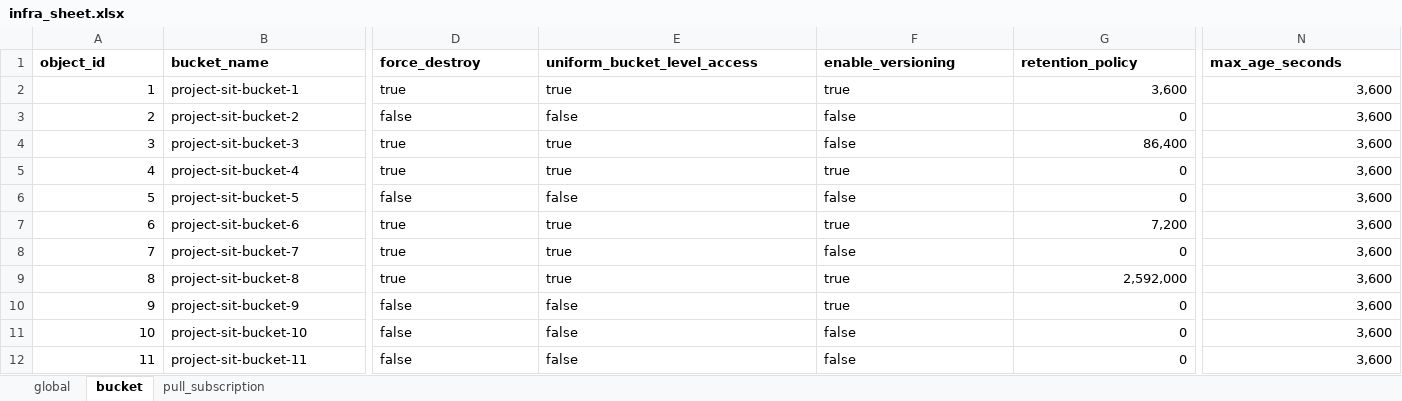
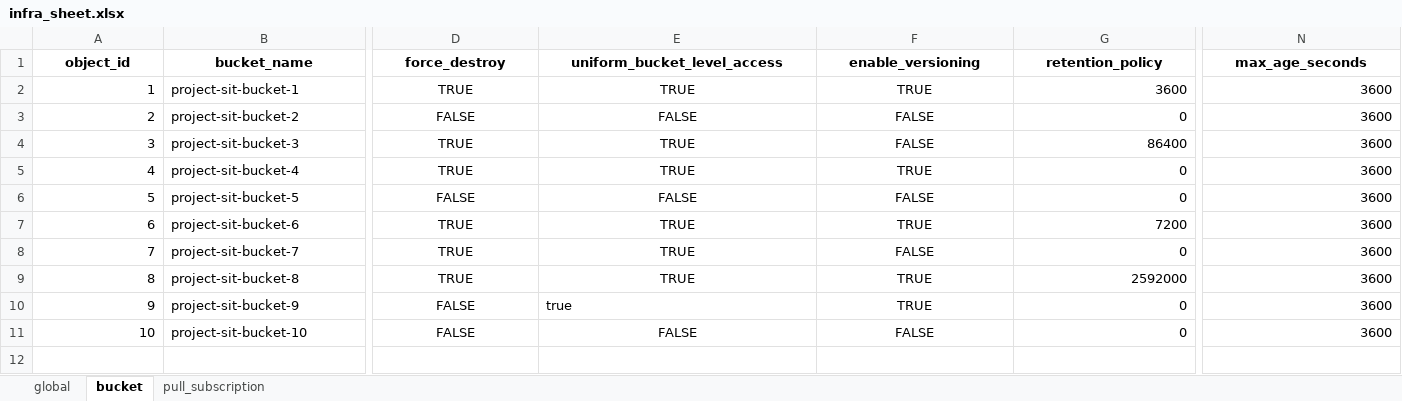
Before and after one commit to kranthimj23/promotion-repo, an Excel workbook: helm-charts/sit-values/infra-values/dataset/infra_sheet.xlsx, sheet bucket, drawn as a sheet; only a part is shown, gaps mark what is left out; values as stored, in another font and other column widths than the file's, no borders; rows hold the shown columns only; the diff covers the shown part only; the diff names each change by its address in the sheet, - before the commit and + after, or states it on an @@ line.

```diff
--- a/helm-charts/sit-values/infra-values/dataset/infra_sheet.xlsx (sheet bucket)
+++ b/helm-charts/sit-values/infra-values/dataset/infra_sheet.xlsx (sheet bucket)
-A1:N1 alignment: left
+A1:N1 alignment: center
-D2 (force_destroy): true
+D2 (force_destroy): TRUE
-D2:F9 alignment: left
+D2:F9 alignment: center
-E2 (uniform_bucket_level_access): true
+E2 (uniform_bucket_level_access): TRUE
-F2 (enable_versioning): true
+F2 (enable_versioning): TRUE
-G2 (retention_policy): 3,600
+G2 (retention_policy): 3600
-N2:N11 (max_age_seconds): 3,600
+N2:N11 (max_age_seconds): 3600
-D3 (force_destroy): false
+D3 (force_destroy): FALSE
-E3 (uniform_bucket_level_access): false
+E3 (uniform_bucket_level_access): FALSE
-F3:F4 (enable_versioning): false
+F3:F4 (enable_versioning): FALSE
-D4:D5 (force_destroy): true
+D4:D5 (force_destroy): TRUE
-E4:E5 (uniform_bucket_level_access): true
+E4:E5 (uniform_bucket_level_access): TRUE
-G4 (retention_policy): 86,400
+G4 (retention_policy): 86400
-F5 (enable_versioning): true
+F5 (enable_versioning): TRUE
-D6 (force_destroy): false
+D6 (force_destroy): FALSE
-E6 (uniform_bucket_level_access): false
+E6 (uniform_bucket_level_access): FALSE
-F6 (enable_versioning): false
+F6 (enable_versioning): FALSE
-D7:D9 (force_destroy): true
+D7:D9 (force_destroy): TRUE
-E7:E9 (uniform_bucket_level_access): true
+E7:E9 (uniform_bucket_level_access): TRUE
-F7 (enable_versioning): true
+F7 (enable_versioning): TRUE
-G7 (retention_policy): 7,200
+G7 (retention_policy): 7200
-F8 (enable_versioning): false
+F8 (enable_versioning): FALSE
-F9:F10 (enable_versioning): true
+F9:F10 (enable_versioning): TRUE
-G9 (retention_policy): 2,592,000
+G9 (retention_policy): 2592000
-D10:D11 (force_destroy): false
+D10:D11 (force_destroy): FALSE
-D10 alignment: left
+D10 alignment: center
-E10 (uniform_bucket_level_access): false
+E10 (uniform_bucket_level_access): true
-F10 alignment: left
+F10 alignment: center
-D11:F11 alignment: left
+D11:F11 alignment: center
-E11 (uniform_bucket_level_access): false
+E11 (uniform_bucket_level_access): FALSE
-F11 (enable_versioning): false
+F11 (enable_versioning): FALSE
-row 12: 11 | project-sit-bucket-11 | false | false | false | 0 | 3,600
```
Also changed, not shown: 1 edited cell and cell formats elsewhere in this sheet, sheet pull_subscription, sheet global, 1 other file.
